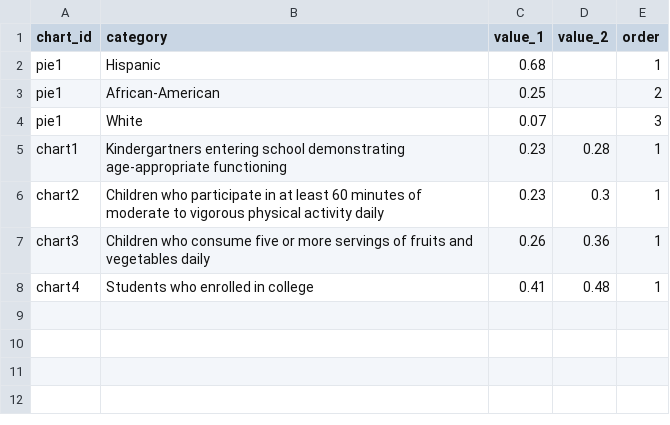
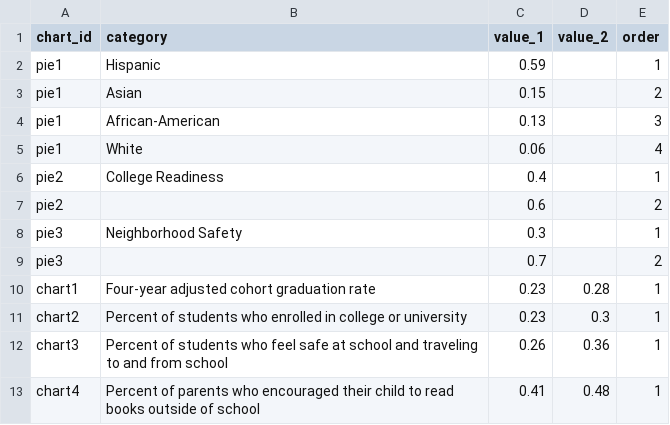
Before and after one commit to slee-w/slee-w.github.io, a TSV file: pn/hayward/assets/data/data.tsv, drawn as a sheet.

Commit message:
Update Hayward

```diff
--- a/pn/hayward/assets/data/data.tsv
+++ b/pn/hayward/assets/data/data.tsv
@@ -1,8 +1,13 @@
 chart_id	category	value_1	value_2	order
-pie1	Hispanic	0.68		1
-pie1	African-American	0.25		2
-pie1	White	0.07		3
-chart1	Kindergartners entering school demonstrating age-appropriate functioning	0.23	0.28	1
-chart2	Children who participate in at least 60 minutes of moderate to vigorous physical activity daily	0.23	0.3	1
-chart3	Children who consume five or more servings of fruits and vegetables daily	0.26	0.36	1
-chart4	Students who enrolled in college	0.41	0.48	1
+pie1	Hispanic	0.59		1
+pie1	Asian	0.15		2
+pie1	African-American	0.13		3
+pie1	White	0.06		4
+pie2	College Readiness	0.4		1
+pie2		0.6		2
+pie3	Neighborhood Safety	0.3		1
+pie3		0.7		2
+chart1	Four-year adjusted cohort graduation rate	0.23	0.28	1
+chart2	Percent of students who enrolled in college or university	0.23	0.3	1
+chart3	Percent of students who feel safe at school and traveling to and from school	0.26	0.36	1
+chart4	Percent of parents who encouraged their child to read books outside of school	0.41	0.48	1
```
Also changed, not shown: 5 other files.
